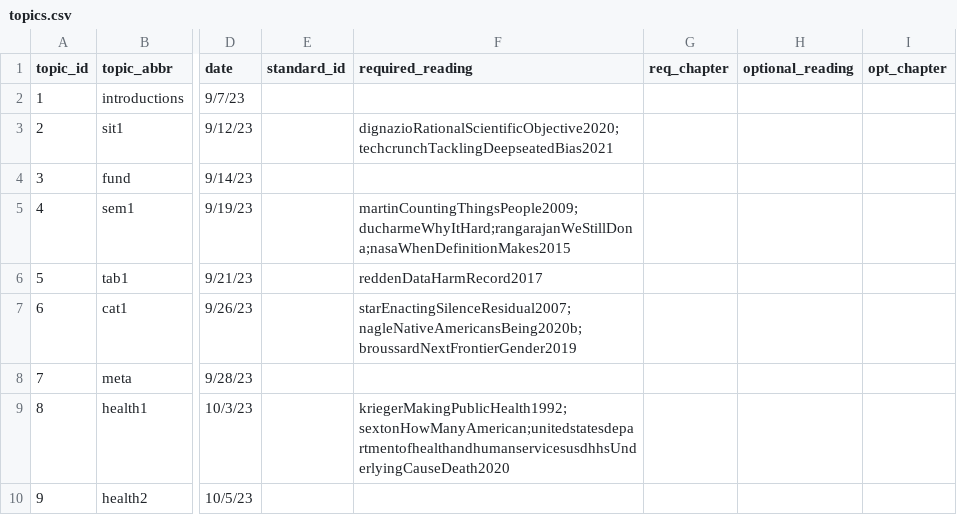
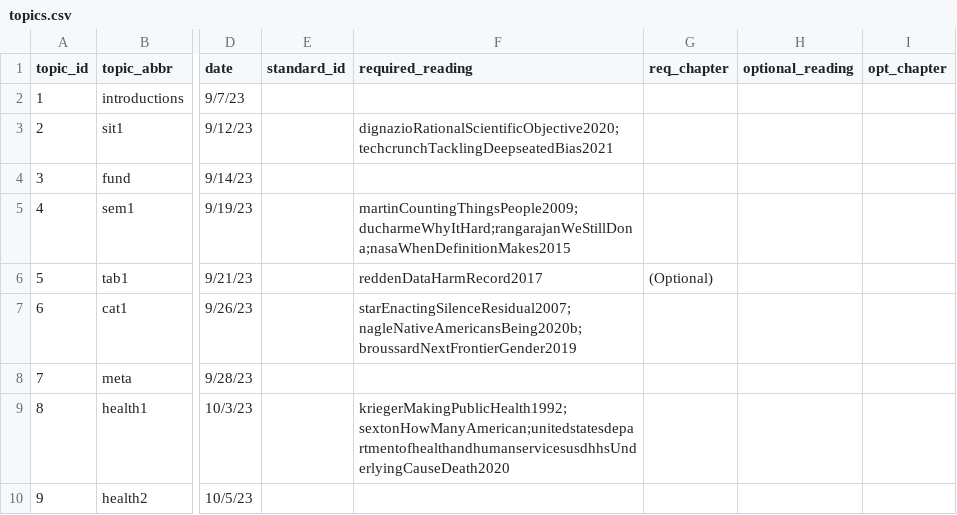
Before and after one commit to fys-189/public-website-fall-23, a CSV file: data/topics.csv, drawn as a sheet; only a part is shown, gaps mark what is left out; the diff names each change by its address in the sheet, - before the commit and + after, or states it on an @@ line.

Commit message:
made Thursday reading optional

```diff
--- a/data/topics.csv
+++ b/data/topics.csv
-G6 (req_chapter): (empty)
+G6 (req_chapter): (Optional)
```
Also changed, not shown: 2 other files.
